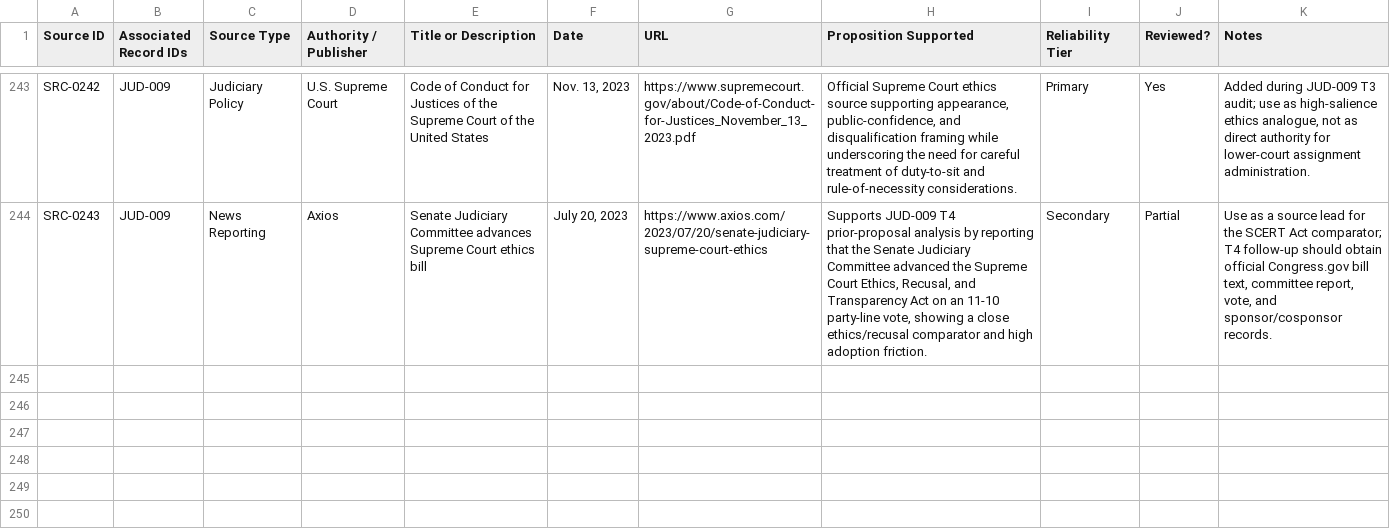
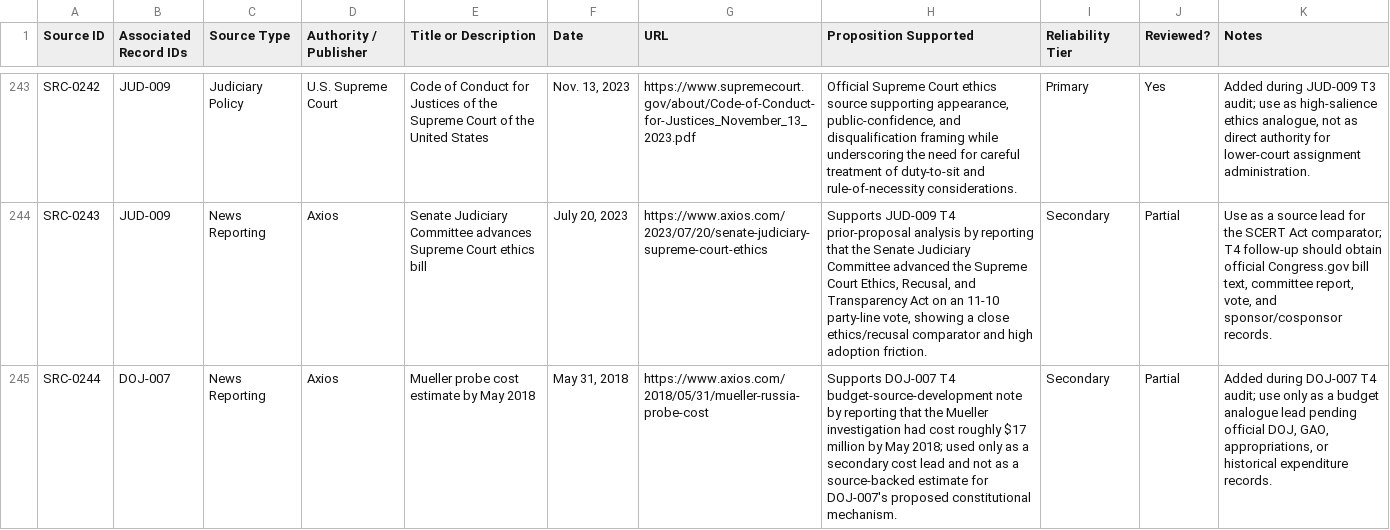
Before and after one commit to Thorncrag/ARRP, a CSV file: inventory/sources.csv, drawn as a sheet; only a part is shown, gaps mark what is left out; the diff names each change by its address in the sheet, - before the commit and + after, or states it on an @@ line.

Commit message:
Run DOJ-007 T4 audit

```diff
--- a/inventory/sources.csv
+++ b/inventory/sources.csv
+row 245: SRC-0244 | DOJ-007 | News Reporting | Axios | Mueller probe cost estimate by May 2018 | May 31, 2018 | https://www.axios.com/2018/05/31/mueller-russia-probe-cost | Supports DOJ-007 T4 budget-source-development note by reporting that the Mueller investigation had cost roughly $17 million by May 2018; used only as a secondary cost lead and not as a source-backed estimate for DOJ-007's proposed constitutional mechanism. | Secondary | Partial | Added during DOJ-007 T4 audit; use only as a budget analogue lead pending official DOJ, GAO, appropriations, or historical expenditure records.
```
Also changed, not shown: inventory/audits.csv, 5 other files.
